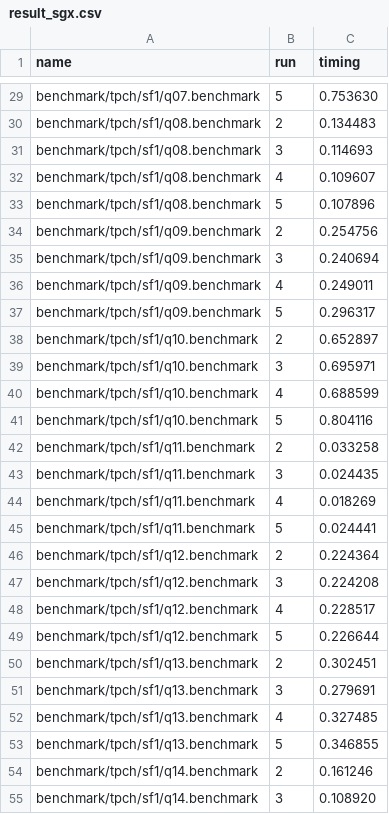
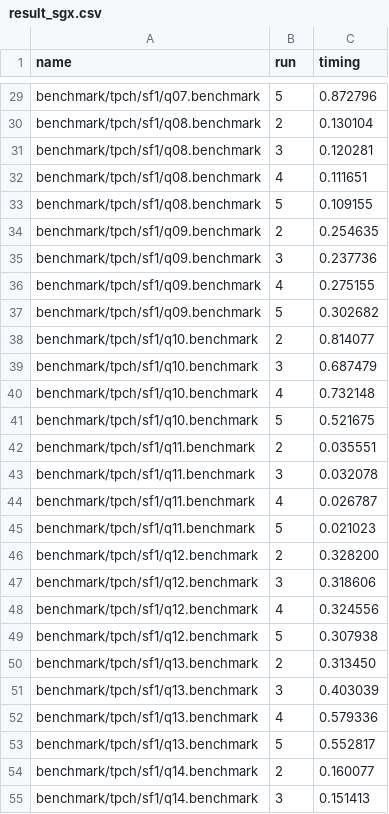
Before and after one commit to YangHarvey/DuckDB-SGX2, a CSV file: benchmarks/result_sgx.csv, drawn as a sheet; only a part is shown, gaps mark what is left out; the diff covers the shown part only; the diff names each change by its address in the sheet, - before the commit and + after, or states it on an @@ line.

```diff
--- a/benchmarks/result_sgx.csv
+++ b/benchmarks/result_sgx.csv
-C29 (timing): 0.753630
+C29 (timing): 0.872796
-C30 (timing): 0.134483
+C30 (timing): 0.130104
-C31 (timing): 0.114693
+C31 (timing): 0.120281
-C32 (timing): 0.109607
+C32 (timing): 0.111651
-C33 (timing): 0.107896
+C33 (timing): 0.109155
-C34 (timing): 0.254756
+C34 (timing): 0.254635
-C35 (timing): 0.240694
+C35 (timing): 0.237736
-C36 (timing): 0.249011
+C36 (timing): 0.275155
-C37 (timing): 0.296317
+C37 (timing): 0.302682
-C38 (timing): 0.652897
+C38 (timing): 0.814077
-C39 (timing): 0.695971
+C39 (timing): 0.687479
-C40 (timing): 0.688599
+C40 (timing): 0.732148
-C41 (timing): 0.804116
+C41 (timing): 0.521675
-C42 (timing): 0.033258
+C42 (timing): 0.035551
-C43 (timing): 0.024435
+C43 (timing): 0.032078
-C44 (timing): 0.018269
+C44 (timing): 0.026787
-C45 (timing): 0.024441
+C45 (timing): 0.021023
-C46 (timing): 0.224364
+C46 (timing): 0.328200
-C47 (timing): 0.224208
+C47 (timing): 0.318606
-C48 (timing): 0.228517
+C48 (timing): 0.324556
-C49 (timing): 0.226644
+C49 (timing): 0.307938
-C50 (timing): 0.302451
+C50 (timing): 0.313450
-C51 (timing): 0.279691
+C51 (timing): 0.403039
-C52 (timing): 0.327485
+C52 (timing): 0.579336
-C53 (timing): 0.346855
+C53 (timing): 0.552817
-C54 (timing): 0.161246
+C54 (timing): 0.160077
-C55 (timing): 0.108920
+C55 (timing): 0.151413
```
Also changed, not shown: 61 edited cells elsewhere in this file.
